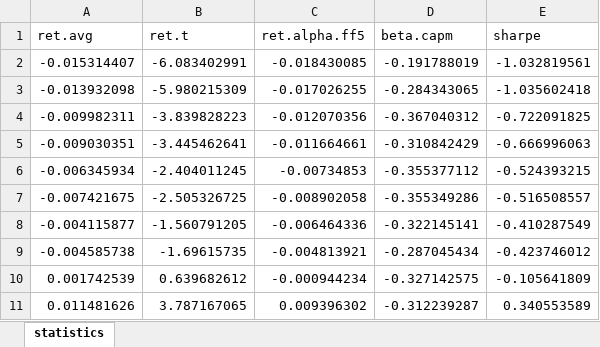
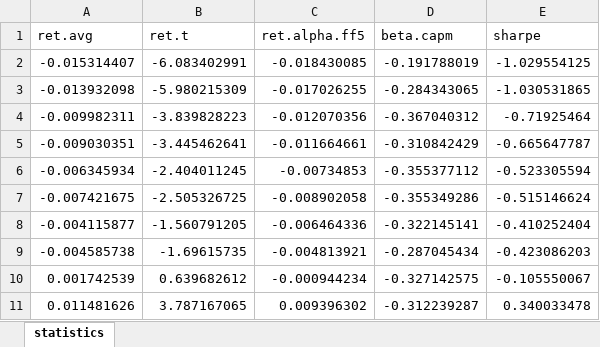
Before and after one commit to rbeeli/short-term_momentum_strategy, an Excel workbook: backtest/doublesort 10x10 statistics.xlsx, sheet statistics, drawn as a sheet; values as stored, in another font and other column widths than the file's, no borders; the diff names each change by its address in the sheet, - before the commit and + after, or states it on an @@ line.

```diff
--- a/backtest/doublesort 10x10 statistics.xlsx (sheet statistics)
+++ b/backtest/doublesort 10x10 statistics.xlsx (sheet statistics)
-E2 (sharpe): -1.032819561
+E2 (sharpe): -1.029554125
-E3 (sharpe): -1.035602418
+E3 (sharpe): -1.030531865
-E4 (sharpe): -0.722091825
+E4 (sharpe): -0.71925464
-E5 (sharpe): -0.666996063
+E5 (sharpe): -0.665647787
-E6 (sharpe): -0.524393215
+E6 (sharpe): -0.523305594
-E7 (sharpe): -0.516508557
+E7 (sharpe): -0.515146624
-E8 (sharpe): -0.410287549
+E8 (sharpe): -0.410252404
-E9 (sharpe): -0.423746012
+E9 (sharpe): -0.423086203
-E10 (sharpe): -0.105641809
+E10 (sharpe): -0.105550067
-E11 (sharpe): 0.340553589
+E11 (sharpe): 0.340033478
```
Also changed, not shown: backtest/doublesort 10x10 average count styled.xlsx, backtest/doublesort 10x10 average market cap styled.xlsx, 11 other files.
